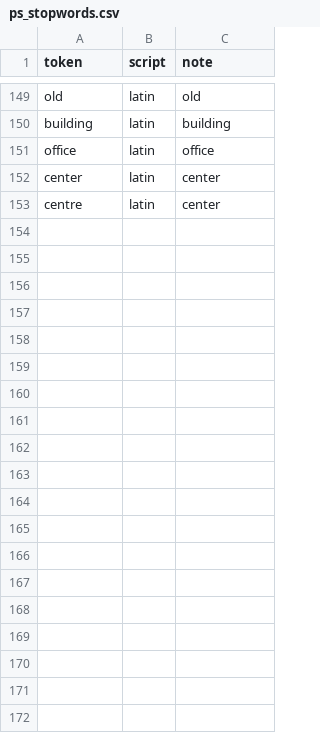
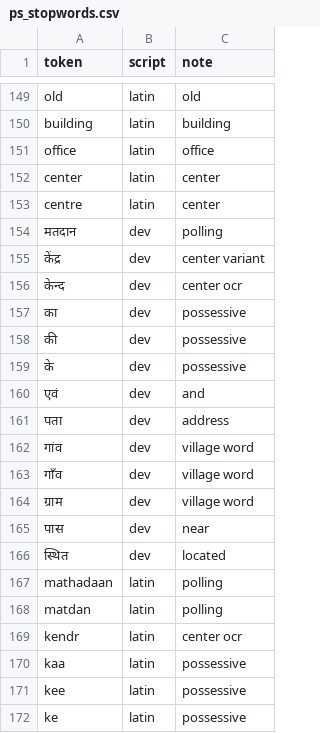
Before and after one commit to in-rolls/quota_marriage, a CSV file: data-raw/ps_stopwords.csv, drawn as a sheet; only a part is shown, gaps mark what is left out; the diff covers the shown part only.

```diff
--- a/data-raw/ps_stopwords.csv
+++ b/data-raw/ps_stopwords.csv
@@ -153 +153,20 @@ center,latin,center
 centre,latin,center
+मतदान,dev,polling
+केंद्र,dev,center variant
+केन्द,dev,center ocr
+का,dev,possessive
+की,dev,possessive
+के,dev,possessive
+एवं,dev,and
+पता,dev,address
+गांव,dev,village word
+गाँव,dev,village word
+ग्राम,dev,village word
+पास,dev,near
+स्थित,dev,located
+mathadaan,latin,polling
+matdan,latin,polling
+kendr,latin,center ocr
+kaa,latin,possessive
+kee,latin,possessive
+ke,latin,possessive
```
Also changed, not shown: 10 added rows elsewhere in this file, 46 other files.
